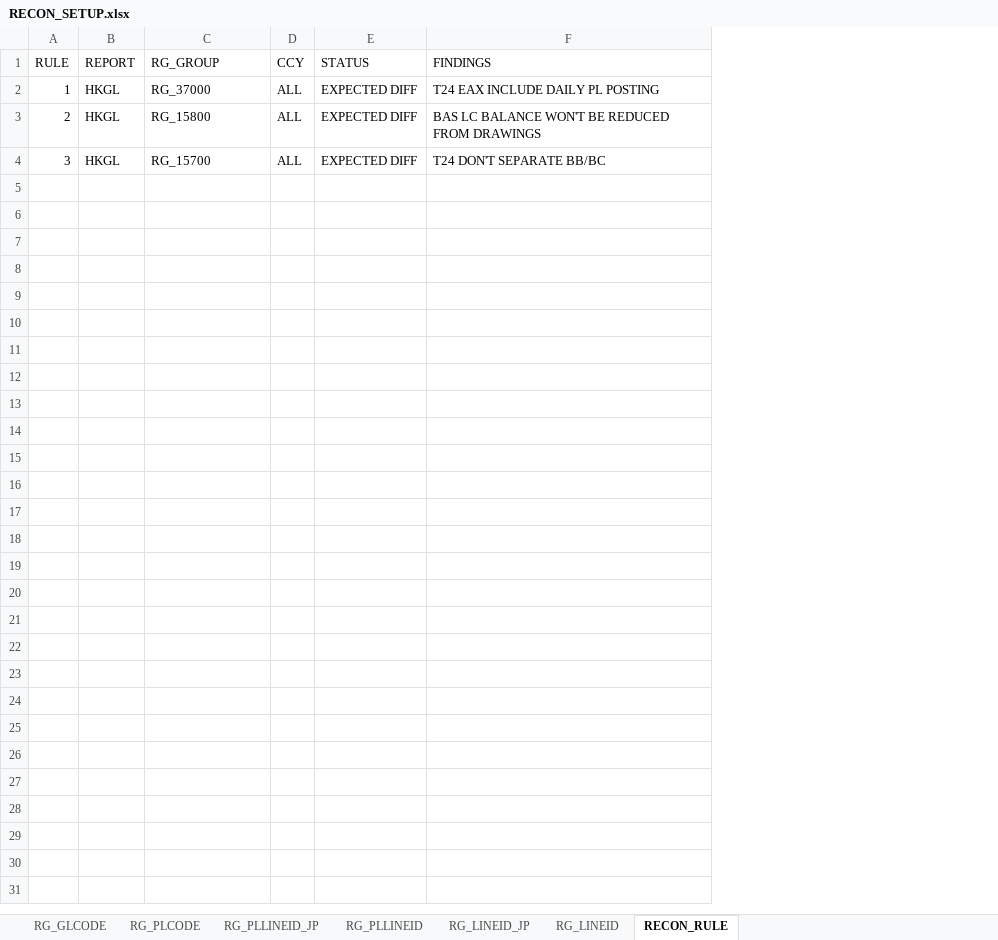
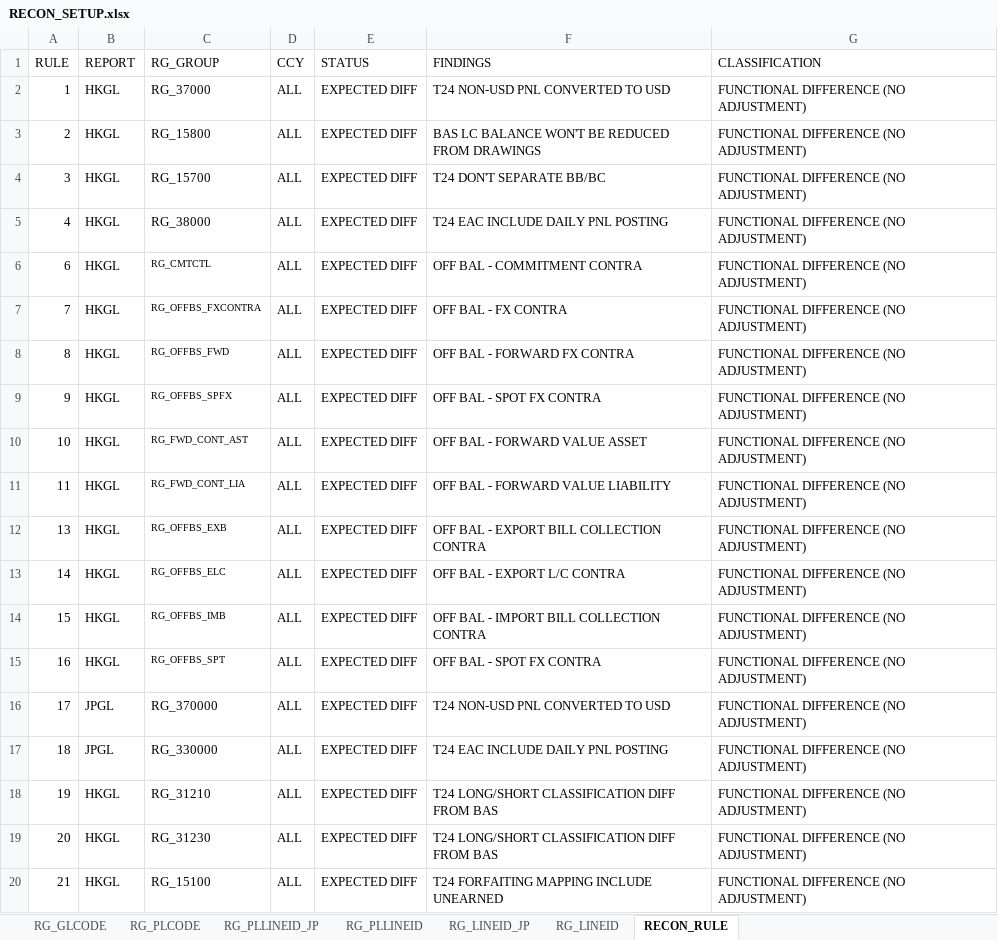
Before and after one commit to dollarvalue/recon, an Excel workbook: RECON_SETUP.xlsx, sheet RECON_RULE, drawn as a sheet; only a part is shown; values as stored, in another font and other column widths than the file's, no borders; the diff covers the shown part only; the diff names each change by its address in the sheet, - before the commit and + after, or states it on an @@ line.

Commit message:
Updated based on RULE TABLE

```diff
--- a/RECON_SETUP.xlsx (sheet RECON_RULE)
+++ b/RECON_SETUP.xlsx (sheet RECON_RULE)
+column G (CLASSIFICATION), rows 2-4: all FUNCTIONAL DIFFERENCE (NO ADJUSTMENT)
-F2 (FINDINGS): T24 EAX INCLUDE DAILY PL POSTING
+F2 (FINDINGS): T24 NON-USD PNL CONVERTED TO USD
+row 5: 4 | HKGL | RG_38000 | ALL | EXPECTED DIFF | T24 EAC INCLUDE DAILY PNL POSTING | FUNCTIONAL DIFFERENCE (NO ADJUSTMENT)
+row 6: 6 | HKGL | RG_CMTCTL | ALL | EXPECTED DIFF | OFF BAL - COMMITMENT CONTRA | FUNCTIONAL DIFFERENCE (NO ADJUSTMENT)
+row 7: 7 | HKGL | RG_OFFBS_FXCONTRA | ALL | EXPECTED DIFF | OFF BAL - FX CONTRA | FUNCTIONAL DIFFERENCE (NO ADJUSTMENT)
+row 8: 8 | HKGL | RG_OFFBS_FWD | ALL | EXPECTED DIFF | OFF BAL - FORWARD FX CONTRA | FUNCTIONAL DIFFERENCE (NO ADJUSTMENT)
+row 9: 9 | HKGL | RG_OFFBS_SPFX | ALL | EXPECTED DIFF | OFF BAL - SPOT FX CONTRA | FUNCTIONAL DIFFERENCE (NO ADJUSTMENT)
+row 10: 10 | HKGL | RG_FWD_CONT_AST | ALL | EXPECTED DIFF | OFF BAL - FORWARD VALUE ASSET | FUNCTIONAL DIFFERENCE (NO ADJUSTMENT)
+row 11: 11 | HKGL | RG_FWD_CONT_LIA | ALL | EXPECTED DIFF | OFF BAL - FORWARD VALUE LIABILITY | FUNCTIONAL DIFFERENCE (NO ADJUSTMENT)
+row 12: 13 | HKGL | RG_OFFBS_EXB | ALL | EXPECTED DIFF | OFF BAL - EXPORT BILL COLLECTION CONTRA | FUNCTIONAL DIFFERENCE (NO ADJUSTMENT)
+row 13: 14 | HKGL | RG_OFFBS_ELC | ALL | EXPECTED DIFF | OFF BAL - EXPORT L/C CONTRA | FUNCTIONAL DIFFERENCE (NO ADJUSTMENT)
+row 14: 15 | HKGL | RG_OFFBS_IMB | ALL | EXPECTED DIFF | OFF BAL - IMPORT BILL COLLECTION CONTRA | FUNCTIONAL DIFFERENCE (NO ADJUSTMENT)
+row 15: 16 | HKGL | RG_OFFBS_SPT | ALL | EXPECTED DIFF | OFF BAL - SPOT FX CONTRA | FUNCTIONAL DIFFERENCE (NO ADJUSTMENT)
+row 16: 17 | JPGL | RG_370000 | ALL | EXPECTED DIFF | T24 NON-USD PNL CONVERTED TO USD | FUNCTIONAL DIFFERENCE (NO ADJUSTMENT)
+row 17: 18 | JPGL | RG_330000 | ALL | EXPECTED DIFF | T24 EAC INCLUDE DAILY PNL POSTING | FUNCTIONAL DIFFERENCE (NO ADJUSTMENT)
+row 18: 19 | HKGL | RG_31210 | ALL | EXPECTED DIFF | T24 LONG/SHORT CLASSIFICATION DIFF FROM BAS | FUNCTIONAL DIFFERENCE (NO ADJUSTMENT)
+row 19: 20 | HKGL | RG_31230 | ALL | EXPECTED DIFF | T24 LONG/SHORT CLASSIFICATION DIFF FROM BAS | FUNCTIONAL DIFFERENCE (NO ADJUSTMENT)
+row 20: 21 | HKGL | RG_15100 | ALL | EXPECTED DIFF | T24 FORFAITING MAPPING INCLUDE UNEARNED | FUNCTIONAL DIFFERENCE (NO ADJUSTMENT)
```
Also changed, not shown: 35 added rows elsewhere in this sheet, sheet RG_GLCODE, sheet RG_LINEID, sheet RG_PLLINEID, sheet RG_PLCODE, formulas that keep their value, hidden cells, 1 other file.
